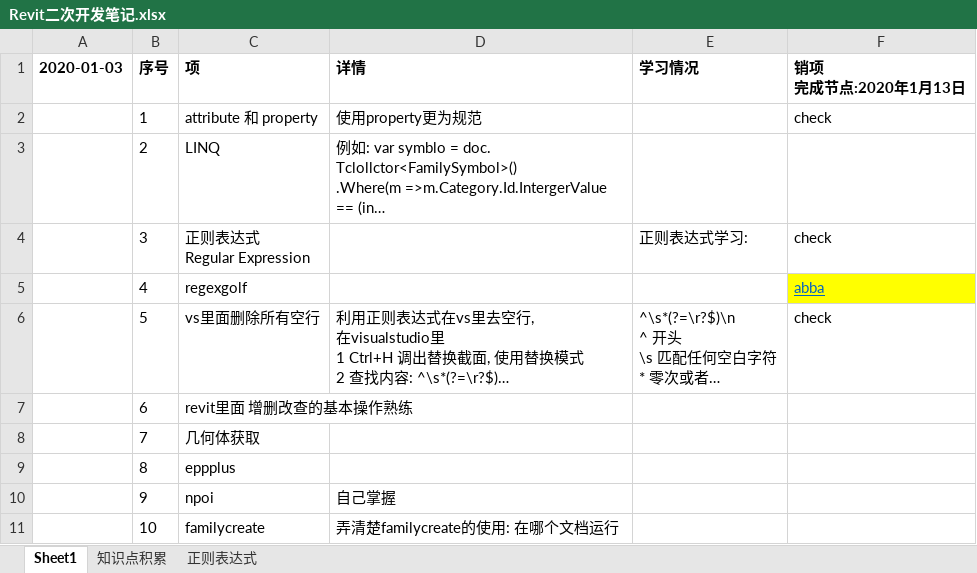
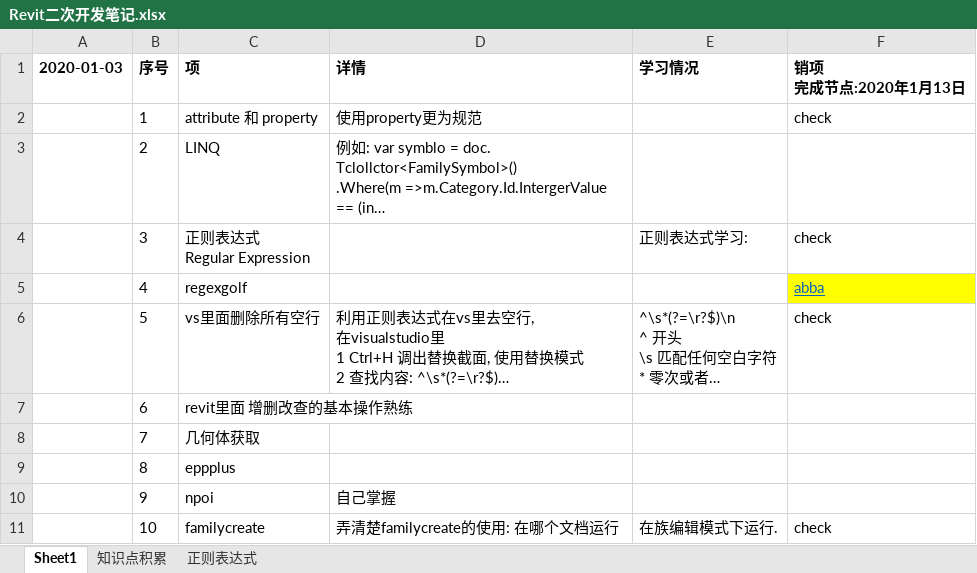
Before and after one commit to JieGou/500LineEveryDay, an Excel workbook: 500LinesEveryday/Revit二次开发笔记.xlsx, sheet Sheet1, drawn as a sheet; long unchanged cells end in …; values as stored, in another font and other column widths than the file's, no borders; the diff names each change by its address in the sheet, - before the commit and + after, or states it on an @@ line.

```diff
--- a/500LinesEveryday/Revit二次开发笔记.xlsx (sheet Sheet1)
+++ b/500LinesEveryday/Revit二次开发笔记.xlsx (sheet Sheet1)
-E11 (学习情况): (empty)
+E11 (学习情况): 在族编辑模式下运行.
-F11 (销项 完成节点:2020年1月13日): (empty)
+F11 (销项 完成节点:2020年1月13日): check
```
Also changed, not shown: sheet 知识点积累, 6 other files.
